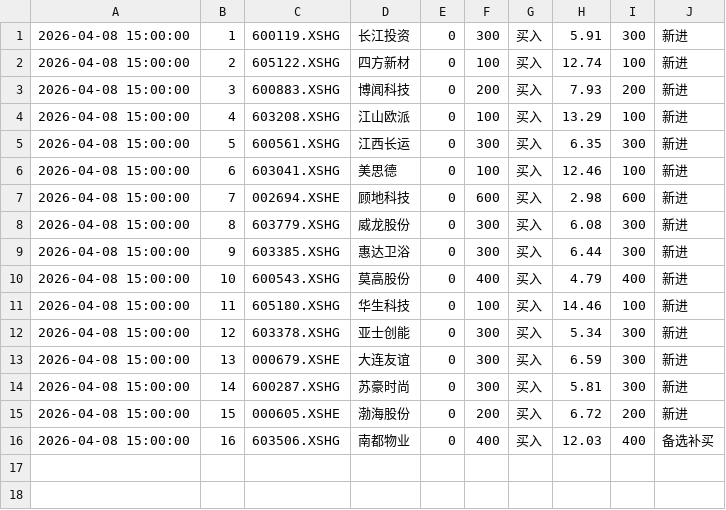
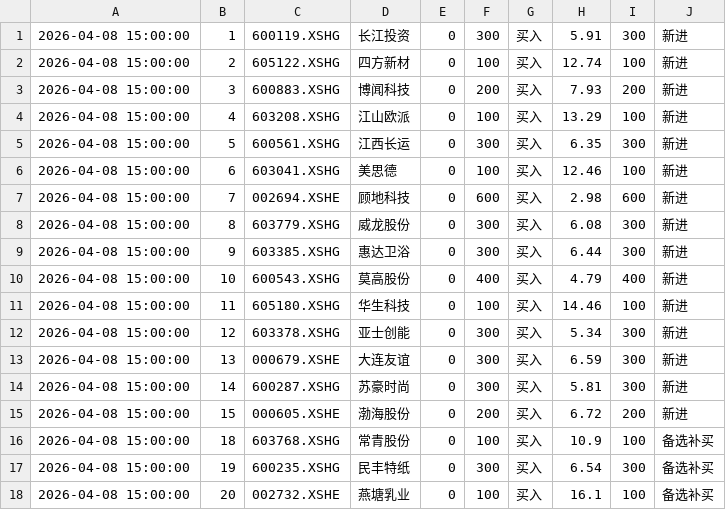
Before and after one commit to caesarii/strategy, a CSV file: joinquant/微盘/result.csv, drawn as a sheet.

```diff
--- a/joinquant/微盘/result.csv
+++ b/joinquant/微盘/result.csv
@@ -15,2 +15,4 @@
 2026-04-08 15:00:00,15,000605.XSHE,渤海股份,0,200,买入,6.72,200,新进
-2026-04-08 15:00:00,16,603506.XSHG,南都物业,0,400,买入,12.03,400,备选补买
+2026-04-08 15:00:00,18,603768.XSHG,常青股份,0,100,买入,10.9,100,备选补买
+2026-04-08 15:00:00,19,600235.XSHG,民丰特纸,0,300,买入,6.54,300,备选补买
+2026-04-08 15:00:00,20,002732.XSHE,燕塘乳业,0,100,买入,16.1,100,备选补买
```
Also changed, not shown: 1 other file.
